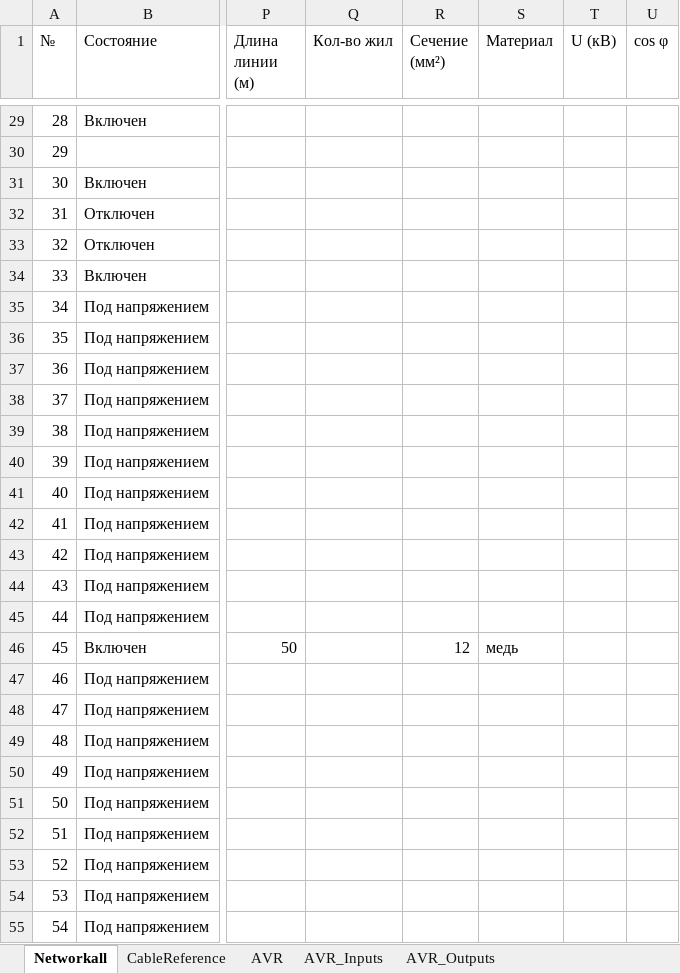
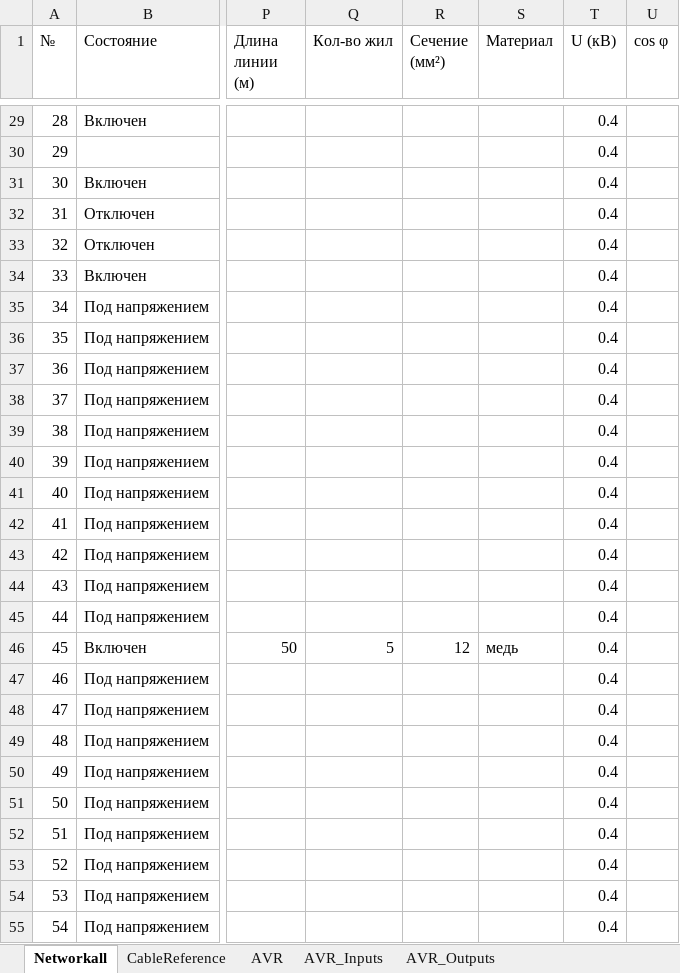
Before and after one commit to gassit/RVECTRA-plusplus, an Excel workbook: upload/input.xlsx, sheet Networkall, drawn as a sheet; only a part is shown, gaps mark what is left out; values as stored, in another font and other column widths than the file's, no cell formats; the diff covers the shown part only; the diff names each change by its address in the sheet, - before the commit and + after, or states it on an @@ line.

```diff
--- a/upload/input.xlsx (sheet Networkall)
+++ b/upload/input.xlsx (sheet Networkall)
-T29:T55 (U (кВ)): (empty)
+T29:T55 (U (кВ)): 0.4
-Q46 (Кол-во жил): (empty)
+Q46 (Кол-во жил): 5
```
Also changed, not shown: 33 added rows, 33 removed rows and 495 edited cells elsewhere in this sheet, cell formats, 2 other files.
